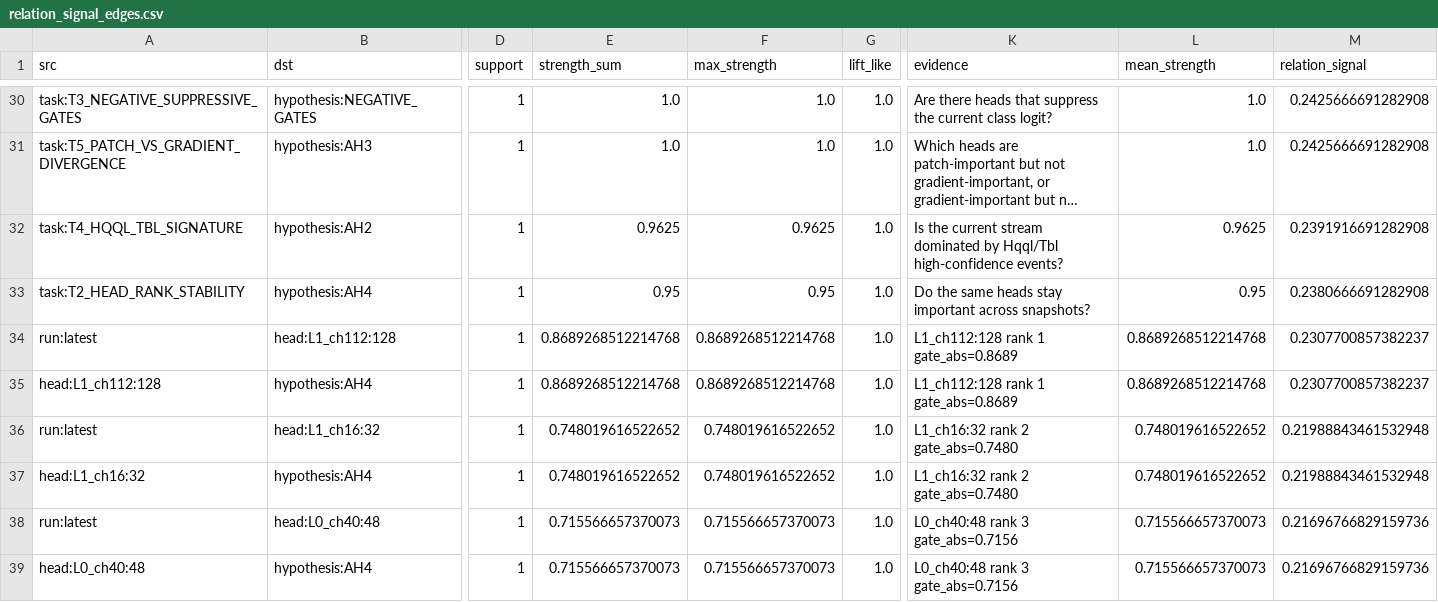
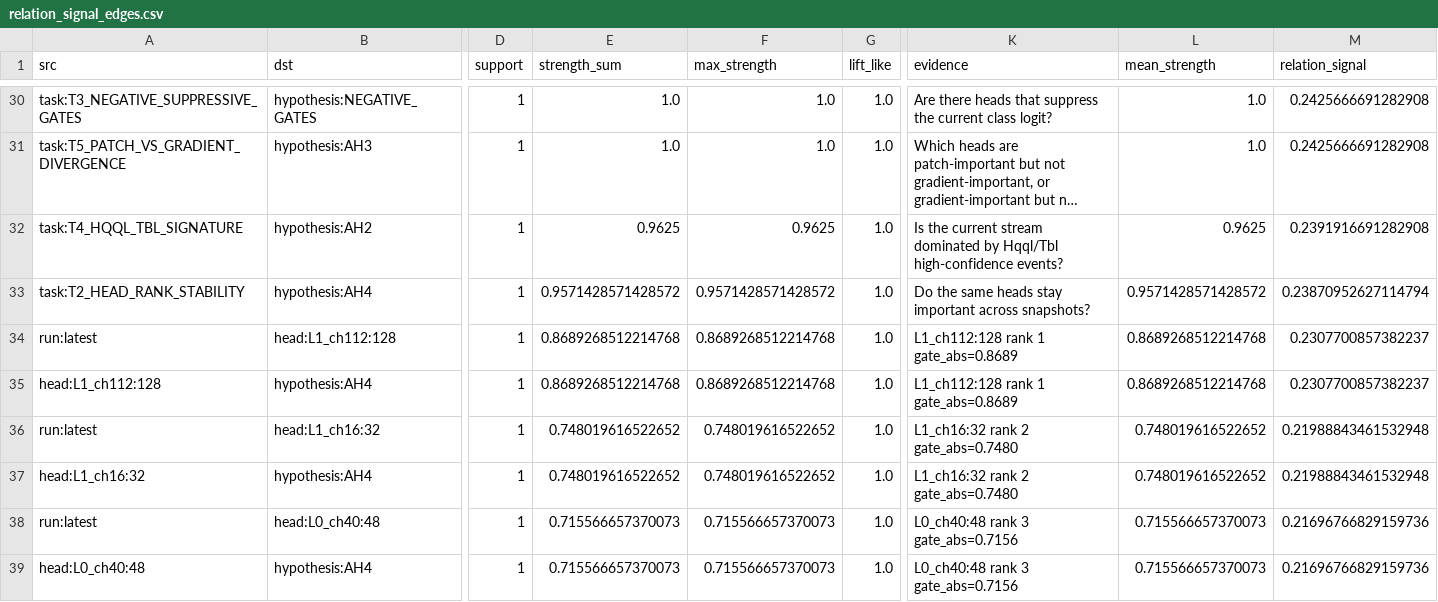
Before and after one commit to maxwelhelp/matrix_unified_system_particals, a CSV file: reports/latest/tables/relation_signal_edges.csv, drawn as a sheet; only a part is shown, gaps mark what is left out; long unchanged cells end in …; the diff names each change by its address in the sheet, - before the commit and + after, or states it on an @@ line.

Commit message:
Update relation signal graph

```diff
--- a/reports/latest/tables/relation_signal_edges.csv
+++ b/reports/latest/tables/relation_signal_edges.csv
-E33 (strength_sum): 0.95
+E33 (strength_sum): 0.9571428571428572
-F33 (max_strength): 0.95
+F33 (max_strength): 0.9571428571428572
-L33 (mean_strength): 0.95
+L33 (mean_strength): 0.9571428571428572
-M33 (relation_signal): 0.2380666691282908
+M33 (relation_signal): 0.23870952627114794
```
Also changed, not shown: reports/latest/tables/relation_signal_alerts.csv, reports/latest/tables/relation_signal_nodes.csv, 2 other files.
